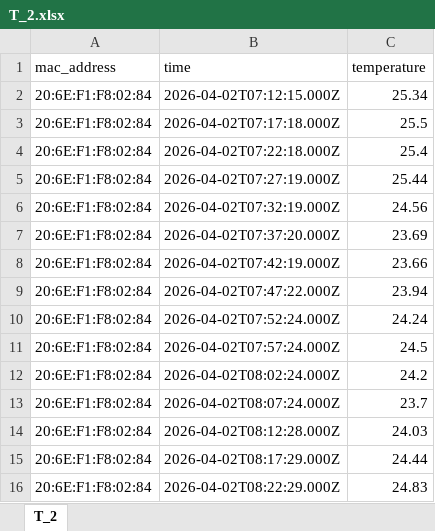
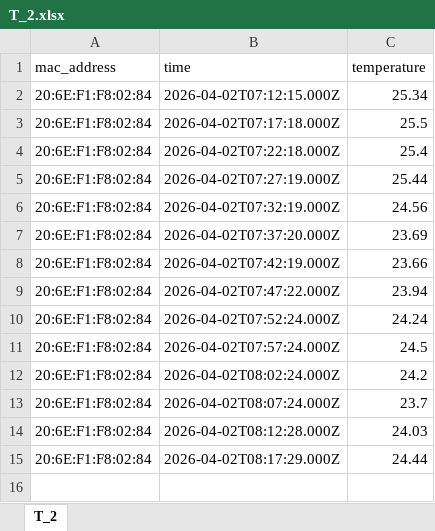
Before and after one commit to IbrahimHasan135/data_penelitian_kuliah, an Excel workbook: Data TA/T_2.xlsx, sheet T_2, drawn as a sheet; values as stored, in another font and other column widths than the file's, no borders; charts and pictures not drawn; the diff names each change by its address in the sheet, - before the commit and + after, or states it on an @@ line.

```diff
--- a/Data TA/T_2.xlsx (sheet T_2)
+++ b/Data TA/T_2.xlsx (sheet T_2)
-row 16: 20:6E:F1:F8:02:84 | 2026-04-02T08:22:29.000Z | 24.83
```
Also changed, not shown: charts or pictures, Data TA/E_2.xlsx, Data TA/T_1.xlsx, 33 other files.
